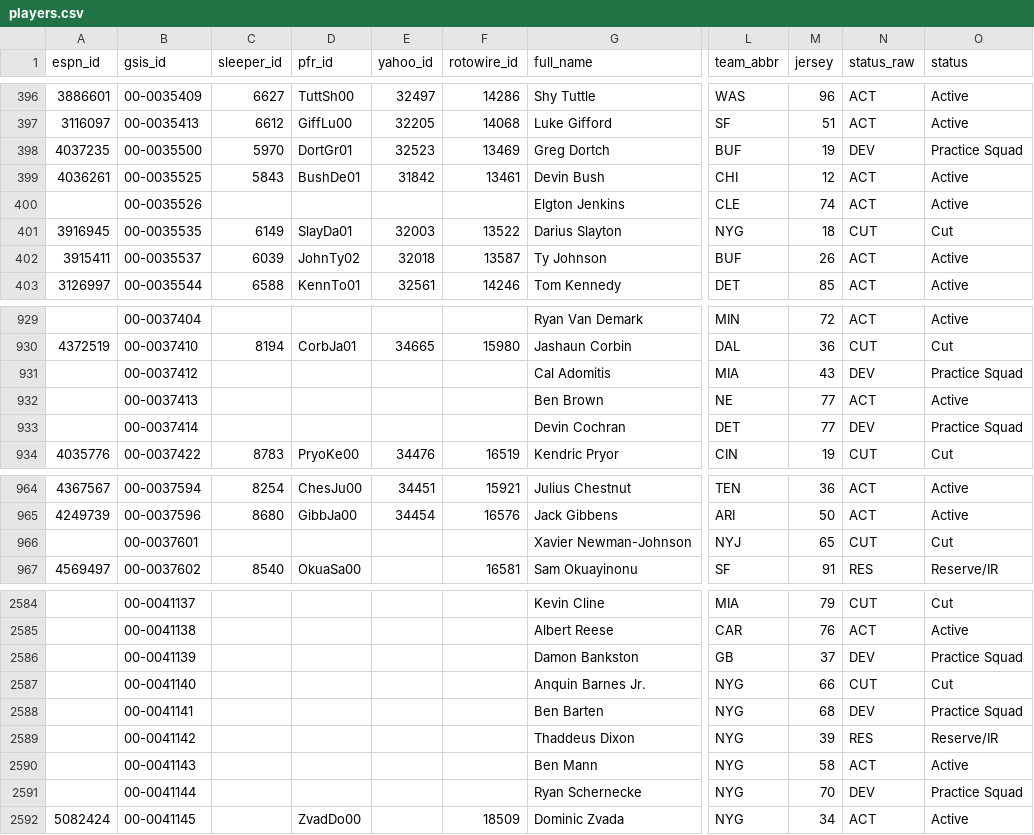
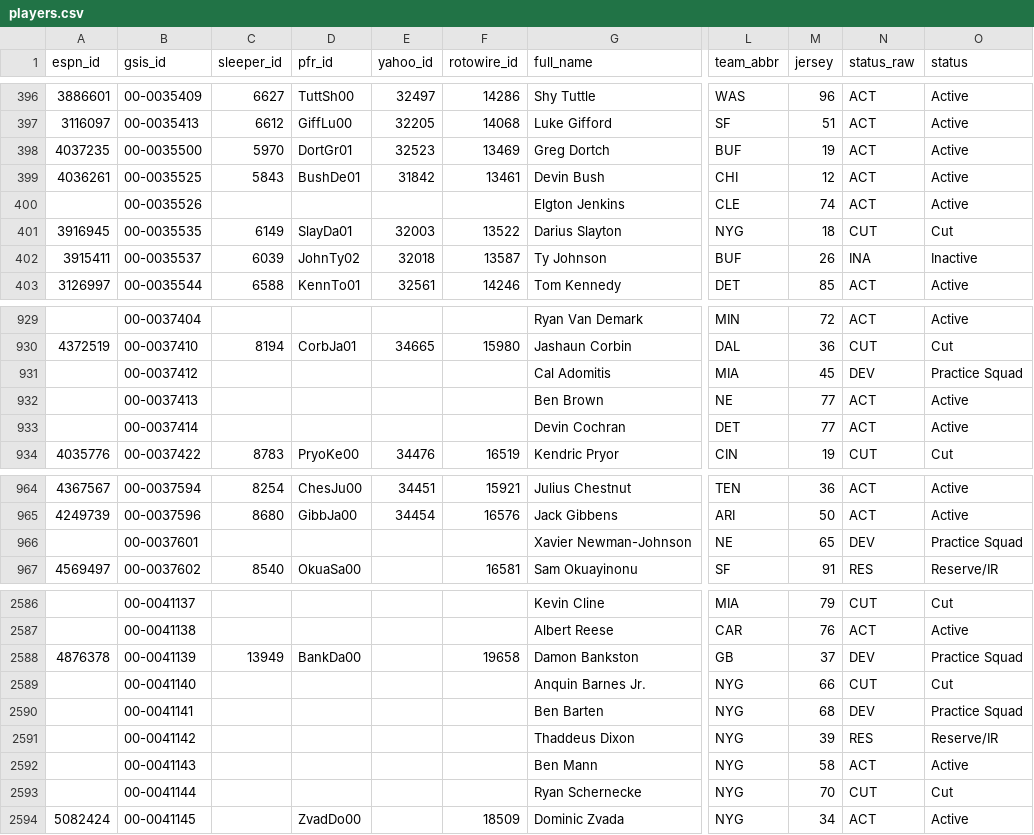
Before and after one commit to 925Sports/NFL-Player-Log, a CSV file: data/players.csv, drawn as a sheet; only a part is shown, gaps mark what is left out; addresses are those after the commit; the diff covers the shown part only; the diff names each change by its address in the sheet, - before the commit and + after, or states it on an @@ line.

```diff
--- a/data/players.csv
+++ b/data/players.csv
-N398 (status_raw): DEV
+N398 (status_raw): ACT
-O398 (status): Practice Squad
+O398 (status): Active
-N402 (status_raw): ACT
+N402 (status_raw): INA
-O402 (status): Active
+O402 (status): Inactive
-M931 (jersey): 43
+M931 (jersey): 45
-N933 (status_raw): DEV
+N933 (status_raw): ACT
-O933 (status): Practice Squad
+O933 (status): Active
-L966 (team_abbr): NYJ
+L966 (team_abbr): NE
-N966 (status_raw): CUT
+N966 (status_raw): DEV
-O966 (status): Cut
+O966 (status): Practice Squad
-A2588 (espn_id): (empty)
+A2588 (espn_id): 4876378
-C2588 (sleeper_id): (empty)
+C2588 (sleeper_id): 13949
-D2588 (pfr_id): (empty)
+D2588 (pfr_id): BankDa00
-F2588 (rotowire_id): (empty)
+F2588 (rotowire_id): 19658
-N2593 (status_raw): DEV
+N2593 (status_raw): CUT
-O2593 (status): Practice Squad
+O2593 (status): Cut
```
Also changed, not shown: 2 added rows and 87 edited cells elsewhere in this file, data/nflverse_roster.csv, 1 other file.
